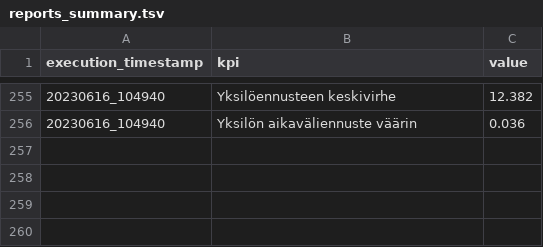
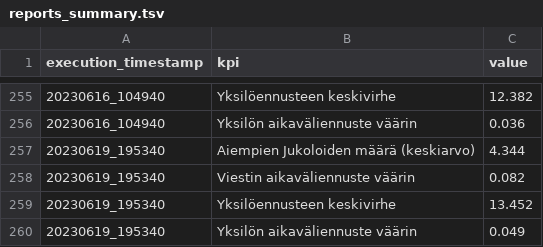
Before and after one commit to dins/jukola-xml-model, a TSV file: reports/reports_summary.tsv, drawn as a sheet; only a part is shown, gaps mark what is left out; the diff names each change by its address in the sheet, - before the commit and + after, or states it on an @@ line.

```diff
--- a/reports/reports_summary.tsv
+++ b/reports/reports_summary.tsv
+row 257: 20230619_195340 | Aiempien Jukoloiden määrä (keskiarvo) | 4.344
+row 258: 20230619_195340 | Viestin aikaväliennuste väärin | 0.082
+row 259: 20230619_195340 | Yksilöennusteen keskivirhe | 13.452
+row 260: 20230619_195340 | Yksilön aikaväliennuste väärin | 0.049
```
Also changed, not shown: 1 other file.
